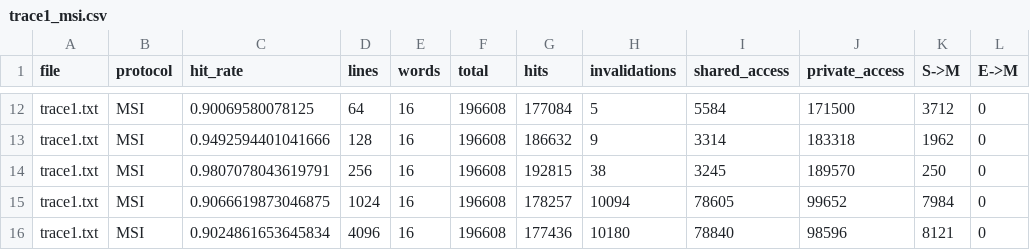
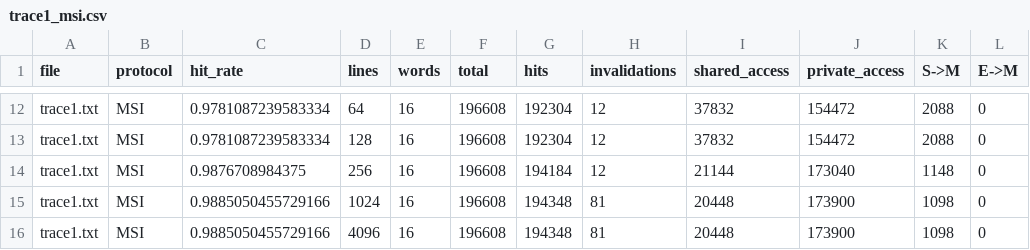
Before and after one commit to mrknmc/ug4, a CSV file: pa2/trace1_msi.csv, drawn as a sheet; only a part is shown, gaps mark what is left out; the diff covers the shown part only; the diff names each change by its address in the sheet, - before the commit and + after, or states it on an @@ line.

```diff
--- a/pa2/trace1_msi.csv
+++ b/pa2/trace1_msi.csv
-C12 (hit_rate): 0.90069580078125
+C12 (hit_rate): 0.9781087239583334
-G12 (hits): 177084
+G12 (hits): 192304
-H12 (invalidations): 5
+H12 (invalidations): 12
-I12 (shared_access): 5584
+I12 (shared_access): 37832
-J12 (private_access): 171500
+J12 (private_access): 154472
-K12 (S->M): 3712
+K12 (S->M): 2088
-C13 (hit_rate): 0.9492594401041666
+C13 (hit_rate): 0.9781087239583334
-G13 (hits): 186632
+G13 (hits): 192304
-H13 (invalidations): 9
+H13 (invalidations): 12
-I13 (shared_access): 3314
+I13 (shared_access): 37832
-J13 (private_access): 183318
+J13 (private_access): 154472
-K13 (S->M): 1962
+K13 (S->M): 2088
-C14 (hit_rate): 0.9807078043619791
+C14 (hit_rate): 0.9876708984375
-G14 (hits): 192815
+G14 (hits): 194184
-H14 (invalidations): 38
+H14 (invalidations): 12
-I14 (shared_access): 3245
+I14 (shared_access): 21144
-J14 (private_access): 189570
+J14 (private_access): 173040
-K14 (S->M): 250
+K14 (S->M): 1148
-C15 (hit_rate): 0.9066619873046875
+C15 (hit_rate): 0.9885050455729166
-G15 (hits): 178257
+G15 (hits): 194348
-H15 (invalidations): 10094
+H15 (invalidations): 81
-I15 (shared_access): 78605
+I15 (shared_access): 20448
-J15 (private_access): 99652
+J15 (private_access): 173900
-K15 (S->M): 7984
+K15 (S->M): 1098
-C16 (hit_rate): 0.9024861653645834
+C16 (hit_rate): 0.9885050455729166
-G16 (hits): 177436
+G16 (hits): 194348
-H16 (invalidations): 10180
+H16 (invalidations): 81
-I16 (shared_access): 78840
+I16 (shared_access): 20448
-J16 (private_access): 98596
+J16 (private_access): 173900
-K16 (S->M): 8121
+K16 (S->M): 1098
```
Also changed, not shown: 89 edited cells elsewhere in this file, pa2/trace1_mesi.csv, pa2/trace2_mesi.csv, 9 other files.
